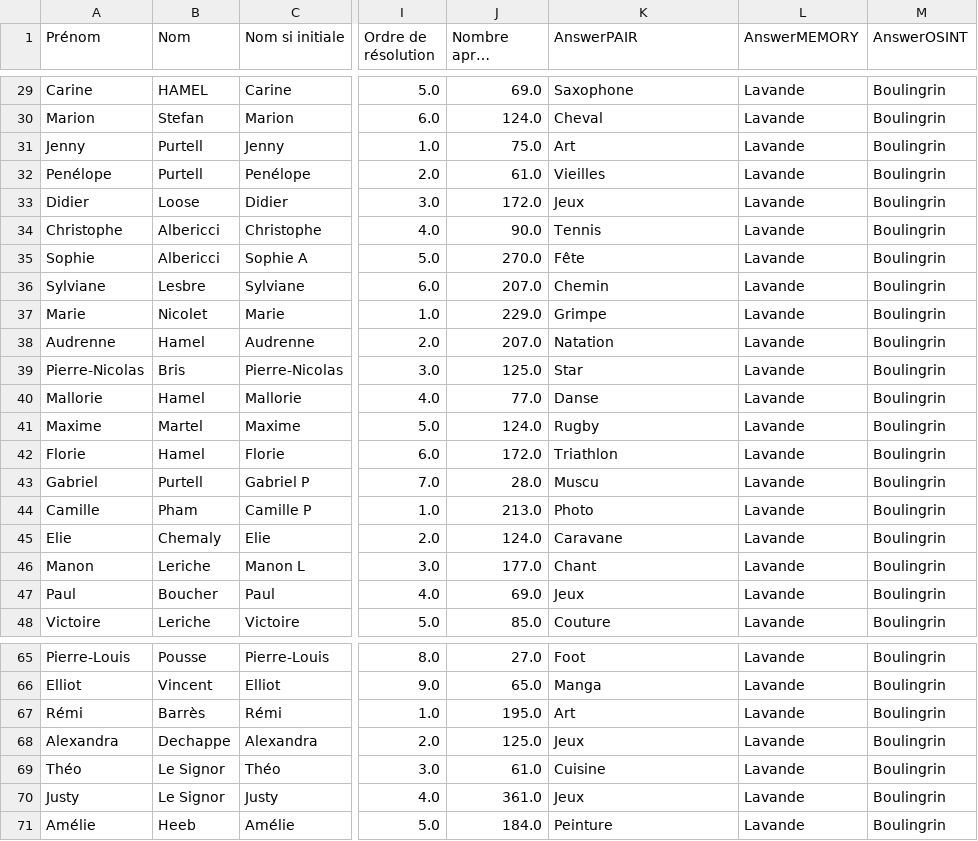
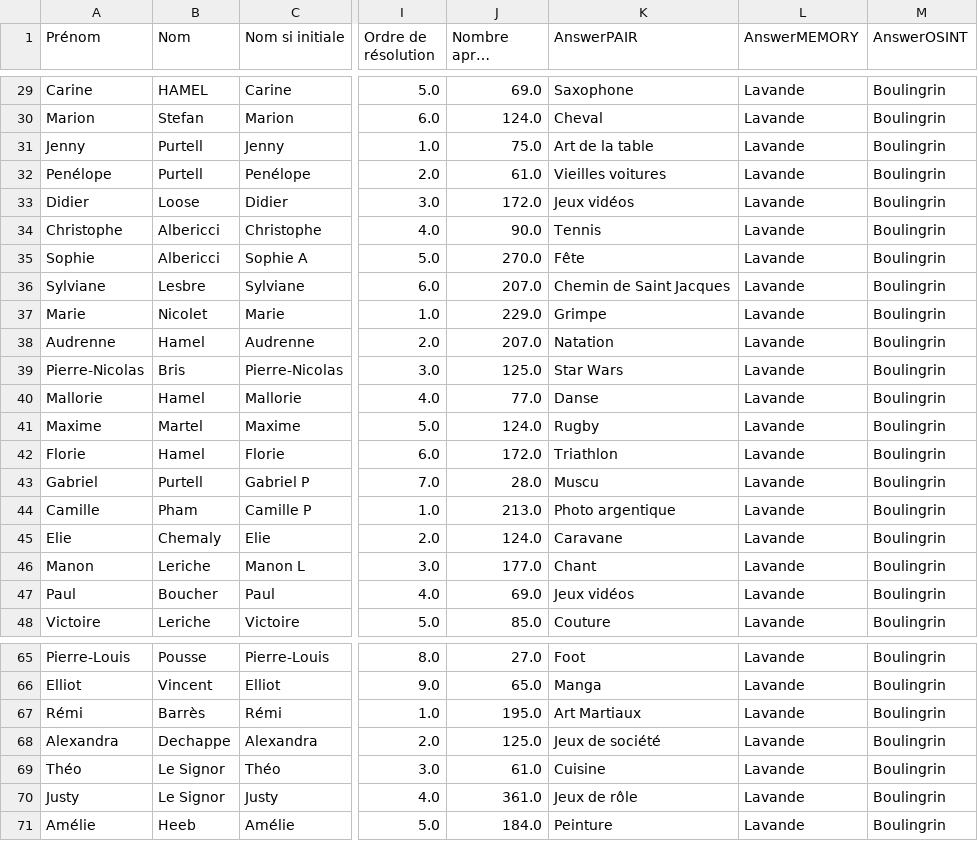
Before and after one commit to jczestochowska/violet-monarchs, a CSV file: data/guest_list_final.csv, drawn as a sheet; only a part is shown, gaps mark what is left out; long unchanged cells end in …; the diff covers the shown part only; the diff names each change by its address in the sheet, - before the commit and + after, or states it on an @@ line.

Commit message:
Quick fix of pairs

```diff
--- a/data/guest_list_final.csv
+++ b/data/guest_list_final.csv
-K31 (AnswerPAIR): Art
+K31 (AnswerPAIR): Art de la table
-K32 (AnswerPAIR): Vieilles
+K32 (AnswerPAIR): Vieilles voitures
-K33 (AnswerPAIR): Jeux
+K33 (AnswerPAIR): Jeux vidéos
-K36 (AnswerPAIR): Chemin
+K36 (AnswerPAIR): Chemin de Saint Jacques
-K39 (AnswerPAIR): Star
+K39 (AnswerPAIR): Star Wars
-K44 (AnswerPAIR): Photo
+K44 (AnswerPAIR): Photo argentique
-K47 (AnswerPAIR): Jeux
+K47 (AnswerPAIR): Jeux vidéos
-K67 (AnswerPAIR): Art
+K67 (AnswerPAIR): Art Martiaux
-K68 (AnswerPAIR): Jeux
+K68 (AnswerPAIR): Jeux de société
-K70 (AnswerPAIR): Jeux
+K70 (AnswerPAIR): Jeux de rôle
```
Also changed, not shown: 10 edited cells elsewhere in this file, 1 other file.
